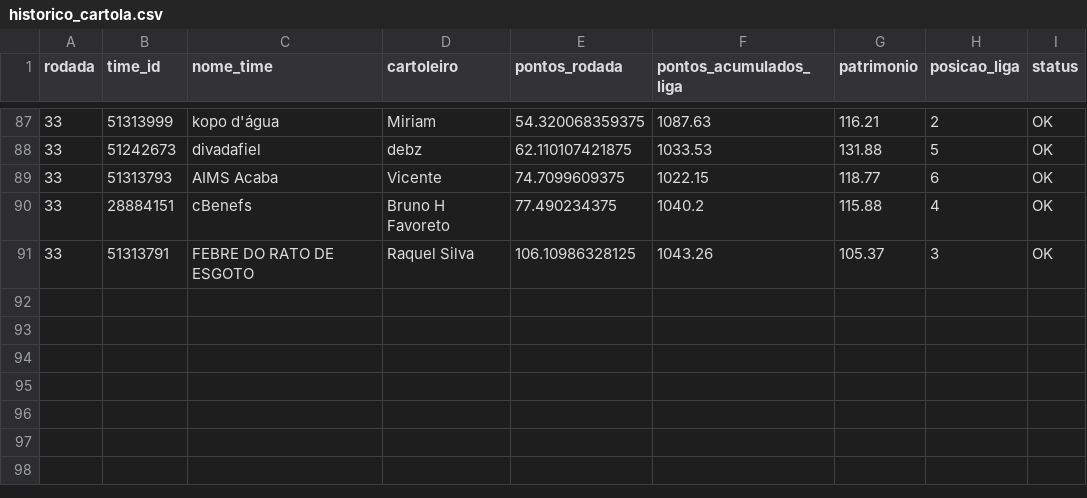
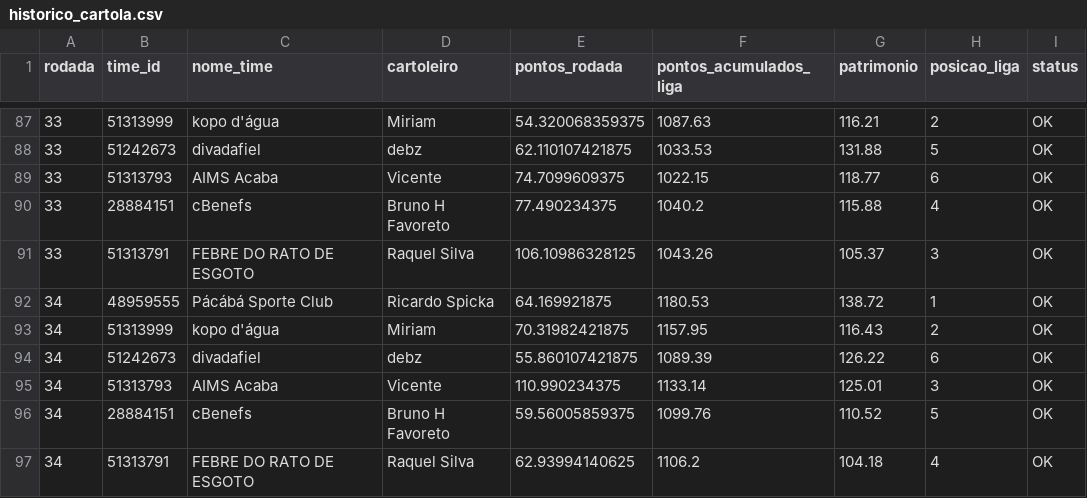
Before and after one commit to RicardoSpicka/cartola-galera-ti, a CSV file: historico_cartola.csv, drawn as a sheet; only a part is shown, gaps mark what is left out.

```diff
--- a/historico_cartola.csv
+++ b/historico_cartola.csv
@@ -91 +91,7 @@
 33,51313791,FEBRE DO RATO DE ESGOTO,Raquel Silva,106.10986328125,1043.26,105.37,3,OK
+34,48959555,Pácábá Sporte Club,Ricardo Spicka,64.169921875,1180.53,138.72,1,OK
+34,51313999,kopo d'água,Miriam,70.31982421875,1157.95,116.43,2,OK
+34,51242673,divadafiel,debz,55.860107421875,1089.39,126.22,6,OK
+34,51313793,AIMS Acaba,Vicente,110.990234375,1133.14,125.01,3,OK
+34,28884151,cBenefs,Bruno H Favoreto,59.56005859375,1099.76,110.52,5,OK
+34,51313791,FEBRE DO RATO DE ESGOTO,Raquel Silva,62.93994140625,1106.2,104.18,4,OK
```
